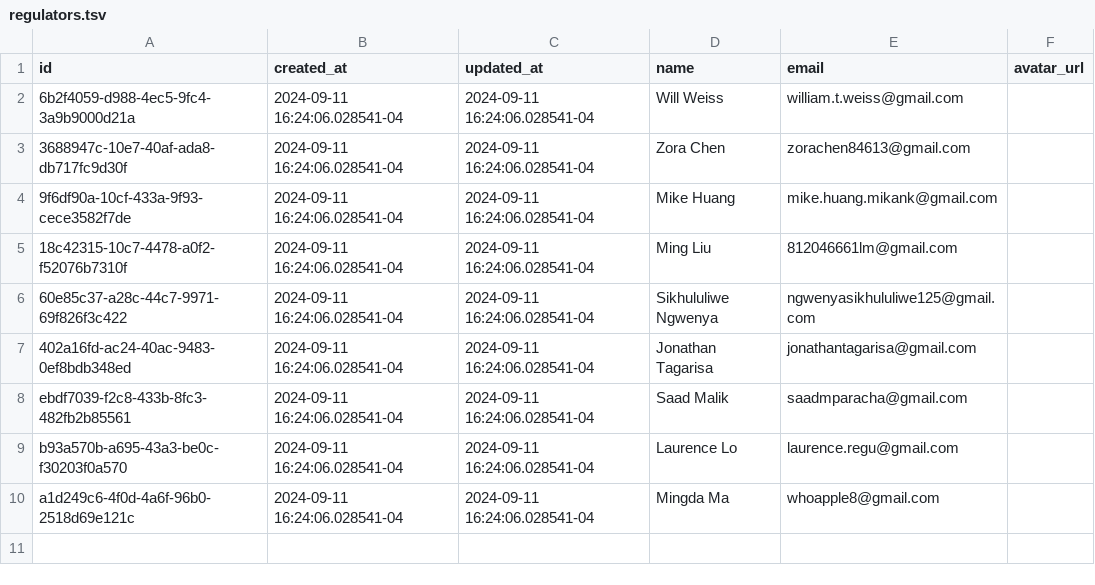
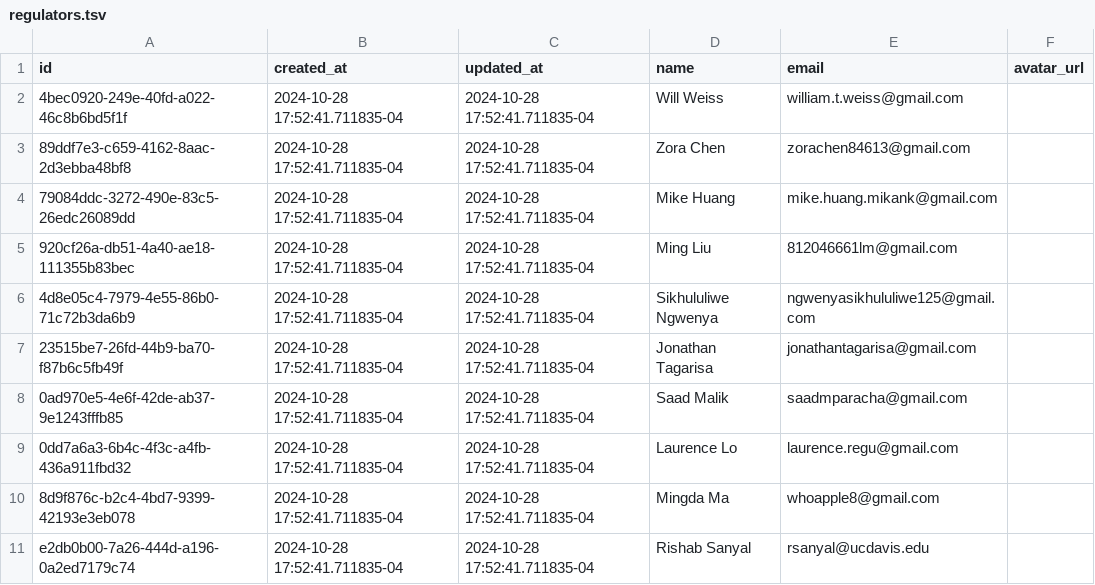
Before and after one commit to Virtual-Hospitals-Africa/virtual-hospitals-africa, a TSV file: db/seed/dumps/regulators.tsv, drawn as a sheet.

Commit message:
update regulators

```diff
--- a/db/seed/dumps/regulators.tsv
+++ b/db/seed/dumps/regulators.tsv
@@ -1,10 +1,11 @@
 id	created_at	updated_at	name	email	avatar_url
-6b2f4059-d988-4ec5-9fc4-3a9b9000d21a	2024-09-11 16:24:06.028541-04	2024-09-11 16:24:06.028541-04	Will Weiss	william.t.weiss@gmail.com	
-3688947c-10e7-40af-ada8-db717fc9d30f	2024-09-11 16:24:06.028541-04	2024-09-11 16:24:06.028541-04	Zora Chen	zorachen84613@gmail.com	
-9f6df90a-10cf-433a-9f93-cece3582f7de	2024-09-11 16:24:06.028541-04	2024-09-11 16:24:06.028541-04	Mike Huang	mike.huang.mikank@gmail.com	
-18c42315-10c7-4478-a0f2-f52076b7310f	2024-09-11 16:24:06.028541-04	2024-09-11 16:24:06.028541-04	Ming Liu	812046661lm@gmail.com	
-60e85c37-a28c-44c7-9971-69f826f3c422	2024-09-11 16:24:06.028541-04	2024-09-11 16:24:06.028541-04	Sikhululiwe Ngwenya	ngwenyasikhululiwe125@gmail.com	
-402a16fd-ac24-40ac-9483-0ef8bdb348ed	2024-09-11 16:24:06.028541-04	2024-09-11 16:24:06.028541-04	Jonathan Tagarisa	jonathantagarisa@gmail.com	
-ebdf7039-f2c8-433b-8fc3-482fb2b85561	2024-09-11 16:24:06.028541-04	2024-09-11 16:24:06.028541-04	Saad Malik	saadmparacha@gmail.com	
-b93a570b-a695-43a3-be0c-f30203f0a570	2024-09-11 16:24:06.028541-04	2024-09-11 16:24:06.028541-04	Laurence Lo	laurence.regu@gmail.com	
-a1d249c6-4f0d-4a6f-96b0-2518d69e121c	2024-09-11 16:24:06.028541-04	2024-09-11 16:24:06.028541-04	Mingda Ma	whoapple8@gmail.com	
+4bec0920-249e-40fd-a022-46c8b6bd5f1f	2024-10-28 17:52:41.711835-04	2024-10-28 17:52:41.711835-04	Will Weiss	william.t.weiss@gmail.com	
+89ddf7e3-c659-4162-8aac-2d3ebba48bf8	2024-10-28 17:52:41.711835-04	2024-10-28 17:52:41.711835-04	Zora Chen	zorachen84613@gmail.com	
+79084ddc-3272-490e-83c5-26edc26089dd	2024-10-28 17:52:41.711835-04	2024-10-28 17:52:41.711835-04	Mike Huang	mike.huang.mikank@gmail.com	
+920cf26a-db51-4a40-ae18-111355b83bec	2024-10-28 17:52:41.711835-04	2024-10-28 17:52:41.711835-04	Ming Liu	812046661lm@gmail.com	
+4d8e05c4-7979-4e55-86b0-71c72b3da6b9	2024-10-28 17:52:41.711835-04	2024-10-28 17:52:41.711835-04	Sikhululiwe Ngwenya	ngwenyasikhululiwe125@gmail.com	
+23515be7-26fd-44b9-ba70-f87b6c5fb49f	2024-10-28 17:52:41.711835-04	2024-10-28 17:52:41.711835-04	Jonathan Tagarisa	jonathantagarisa@gmail.com	
+0ad970e5-4e6f-42de-ab37-9e1243fffb85	2024-10-28 17:52:41.711835-04	2024-10-28 17:52:41.711835-04	Saad Malik	saadmparacha@gmail.com	
+0dd7a6a3-6b4c-4f3c-a4fb-436a911fbd32	2024-10-28 17:52:41.711835-04	2024-10-28 17:52:41.711835-04	Laurence Lo	laurence.regu@gmail.com	
+8d9f876c-b2c4-4bd7-9399-42193e3eb078	2024-10-28 17:52:41.711835-04	2024-10-28 17:52:41.711835-04	Mingda Ma	whoapple8@gmail.com	
+e2db0b00-7a26-444d-a196-0a2ed7179c74	2024-10-28 17:52:41.711835-04	2024-10-28 17:52:41.711835-04	Rishab Sanyal	rsanyal@ucdavis.edu	
```
Also changed, not shown: 1 other file.
